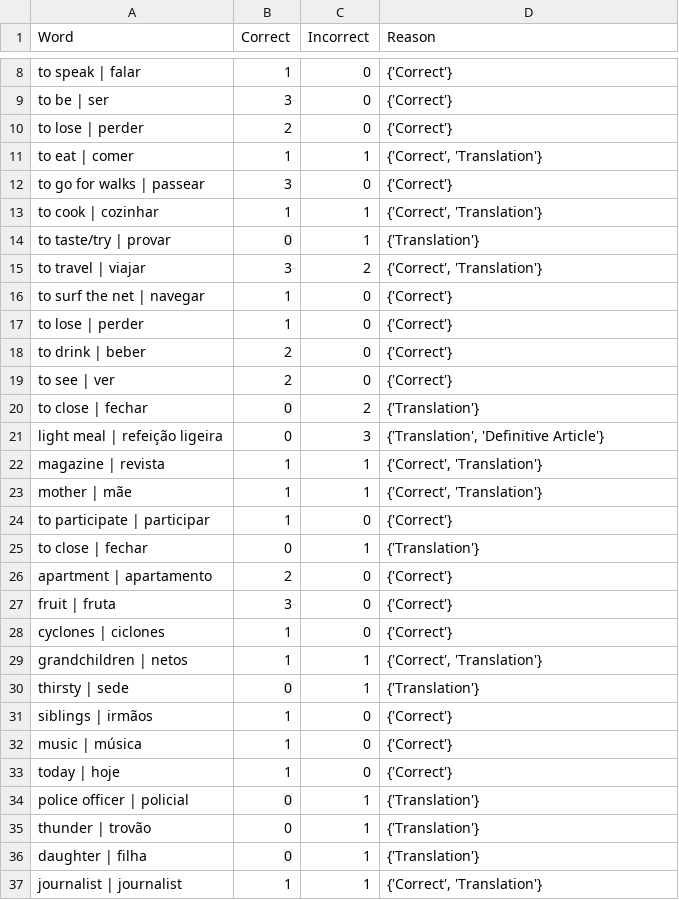
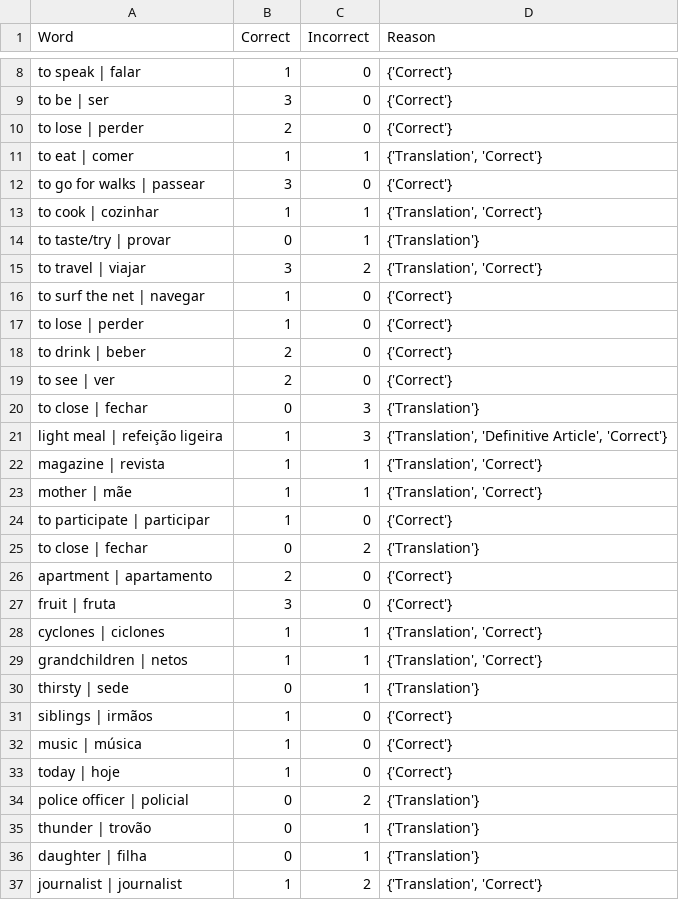
Before and after one commit to cathald903/Portuapp, a CSV file: ANSWERS.csv, drawn as a sheet; only a part is shown, gaps mark what is left out; the diff covers the shown part only.

```diff
--- a/ANSWERS.csv
+++ b/ANSWERS.csv
@@ -10,7 +10,7 @@ to be | ser,3,0,{'Correct'}
 to lose | perder,2,0,{'Correct'}
-to eat | comer,1,1,"{'Correct', 'Translation'}"
+to eat | comer,1,1,"{'Translation', 'Correct'}"
 to go for walks | passear,3,0,{'Correct'}
-to cook | cozinhar,1,1,"{'Correct', 'Translation'}"
+to cook | cozinhar,1,1,"{'Translation', 'Correct'}"
 to taste/try | provar,0,1,{'Translation'}
-to travel | viajar,3,2,"{'Correct', 'Translation'}"
+to travel | viajar,3,2,"{'Translation', 'Correct'}"
 to surf the net | navegar,1,0,{'Correct'}
@@ -19,12 +19,12 @@ to drink | beber,2,0,{'Correct'}
 to see | ver,2,0,{'Correct'}
+to close | fechar,0,3,{'Translation'}
+light meal | refeição ligeira,1,3,"{'Translation', 'Definitive Article', 'Correct'}"
+magazine | revista,1,1,"{'Translation', 'Correct'}"
+mother | mãe,1,1,"{'Translation', 'Correct'}"
+to participate | participar,1,0,{'Correct'}
 to close | fechar,0,2,{'Translation'}
-light meal | refeição ligeira,0,3,"{'Translation', 'Definitive Article'}"
-magazine | revista,1,1,"{'Correct', 'Translation'}"
-mother | mãe,1,1,"{'Correct', 'Translation'}"
-to participate | participar,1,0,{'Correct'}
-to close | fechar,0,1,{'Translation'}
 apartment | apartamento,2,0,{'Correct'}
 fruit | fruta,3,0,{'Correct'}
-cyclones | ciclones,1,0,{'Correct'}
-grandchildren | netos,1,1,"{'Correct', 'Translation'}"
+cyclones | ciclones,1,1,"{'Translation', 'Correct'}"
+grandchildren | netos,1,1,"{'Translation', 'Correct'}"
 thirsty | sede,0,1,{'Translation'}
@@ -33,5 +33,5 @@ music | música,1,0,{'Correct'}
 today | hoje,1,0,{'Correct'}
-police officer | policial,0,1,{'Translation'}
+police officer | policial,0,2,{'Translation'}
 thunder | trovão,0,1,{'Translation'}
 daughter | filha,0,1,{'Translation'}
-journalist | journalist,1,1,"{'Correct', 'Translation'}"
+journalist | journalist,1,2,"{'Translation', 'Correct'}"
```
Also changed, not shown: 8 added rows and 12 edited cells elsewhere in this file, 1 other file.
